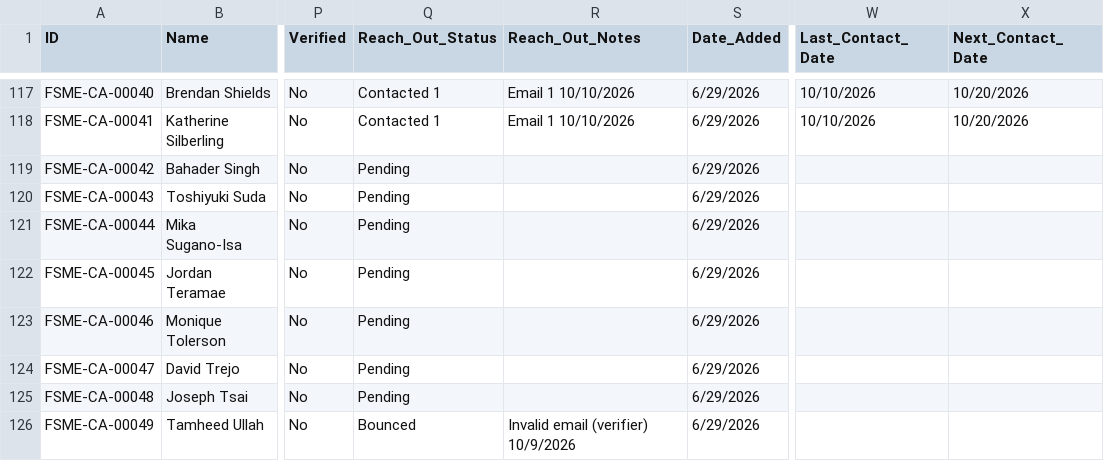
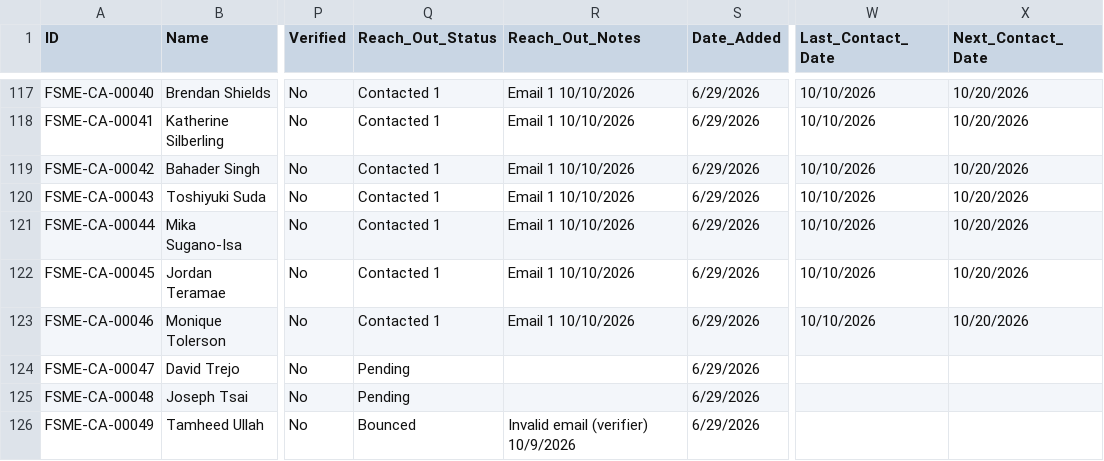
Before and after one commit to novernmanagement-coder/FSME-Tools, a CSV file: FoodSafetyMadeEasy/FSME Proctor Directory.csv, drawn as a sheet; only a part is shown, gaps mark what is left out; the diff names each change by its address in the sheet, - before the commit and + after, or states it on an @@ line.

Commit message:
Outreach: 5 emails sent

```diff
--- a/FoodSafetyMadeEasy/FSME Proctor Directory.csv
+++ b/FoodSafetyMadeEasy/FSME Proctor Directory.csv
-Q119:Q123 (Reach_Out_Status): Pending
+Q119:Q123 (Reach_Out_Status): Contacted 1
-R119:R123 (Reach_Out_Notes): (empty)
+R119:R123 (Reach_Out_Notes): Email 1 10/10/2026
-W119:W123 (Last_Contact_Date): (empty)
+W119:W123 (Last_Contact_Date): 10/10/2026
-X119:X123 (Next_Contact_Date): (empty)
+X119:X123 (Next_Contact_Date): 10/20/2026
```
